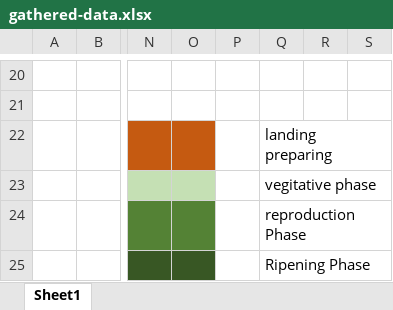
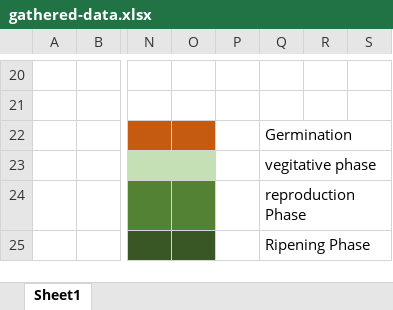
Before and after one commit to Rasika666/final_research, an Excel workbook: important doc/gathered-data.xlsx, sheet Sheet1, drawn as a sheet; only a part is shown, gaps mark what is left out; values as stored, in another font and other column widths than the file's, no borders; the diff names each change by its address in the sheet, - before the commit and + after, or states it on an @@ line.

```diff
--- a/important doc/gathered-data.xlsx (sheet Sheet1)
+++ b/important doc/gathered-data.xlsx (sheet Sheet1)
-Q22: landing preparing
+Q22: Germination
```
Also changed, not shown: important doc/methodology.xlsx, 9 other files.
